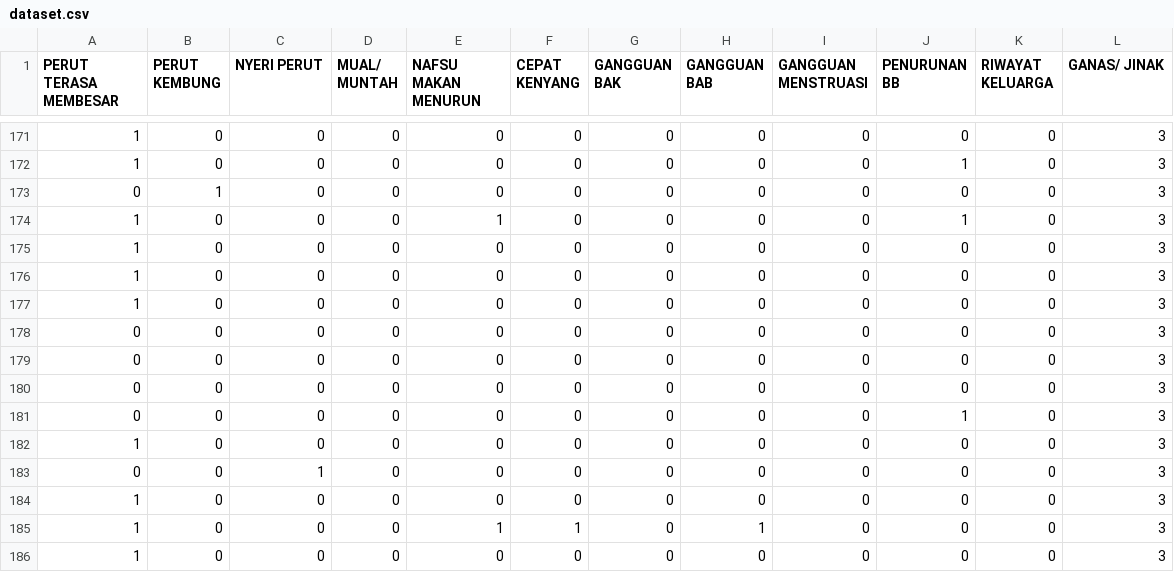
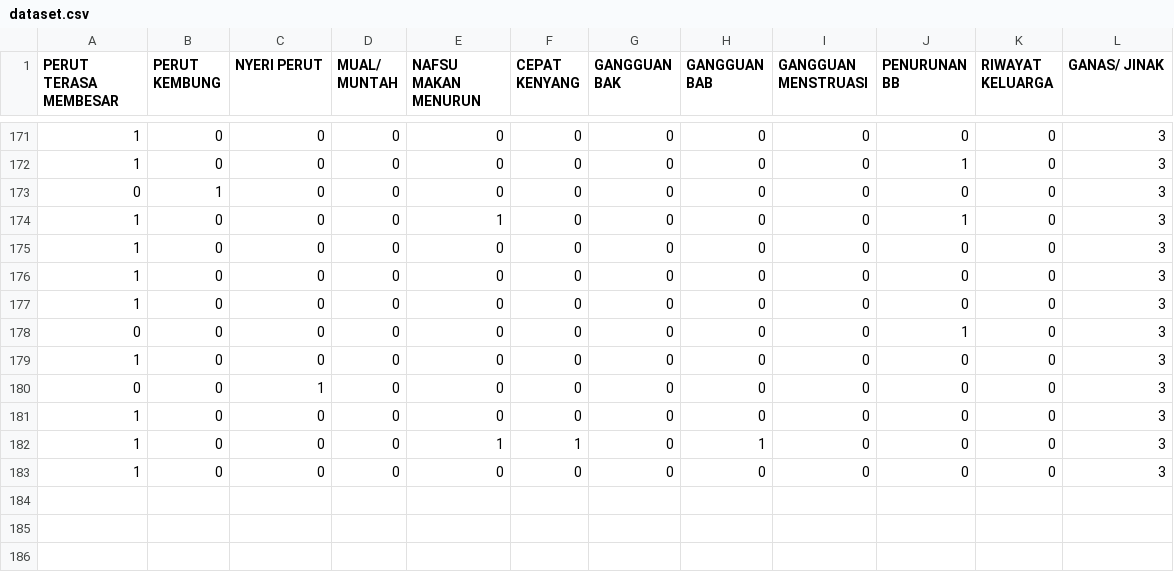
Before and after one commit to GajAhmadaaa/eova-API, a CSV file: dataset.csv, drawn as a sheet; only a part is shown, gaps mark what is left out; the diff names each change by its address in the sheet, - before the commit and + after, or states it on an @@ line.

Commit message:
Update dataset.csv

```diff
--- a/dataset.csv
+++ b/dataset.csv
-row 178: 0 | 0 | 0 | 0 | 0 | 0 | 0 | 0 | 0 | 0 | 0 | 3
-row 179: 0 | 0 | 0 | 0 | 0 | 0 | 0 | 0 | 0 | 0 | 0 | 3
-row 180: 0 | 0 | 0 | 0 | 0 | 0 | 0 | 0 | 0 | 0 | 0 | 3
```
